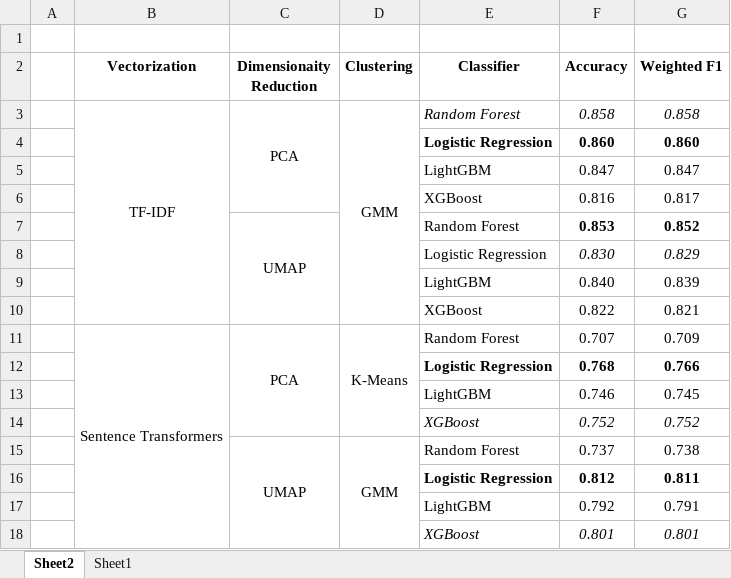
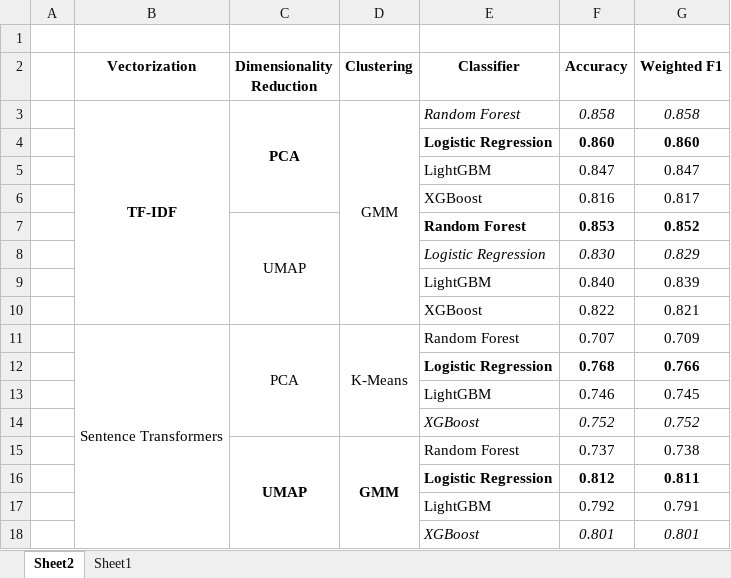
Before and after one commit to Sarafzr/AML_midterm, an Excel workbook: results/Model Scores.xlsx, sheet Sheet2, drawn as a sheet; values as stored, in another font and other column widths than the file's, no borders; the diff names each change by its address in the sheet, - before the commit and + after, or states it on an @@ line.

Commit message:
fixed spelling in summary table

```diff
--- a/results/Model Scores.xlsx (sheet Sheet2)
+++ b/results/Model Scores.xlsx (sheet Sheet2)
-C2: Dimensionaity Reduction
+C2: Dimensionality Reduction
-B3:C3 bold: off
+B3:C3 bold: on
-E7 bold: off
+E7 bold: on
-E8 italic: off
+E8 italic: on
-C15:D15 bold: off
+C15:D15 bold: on
```
